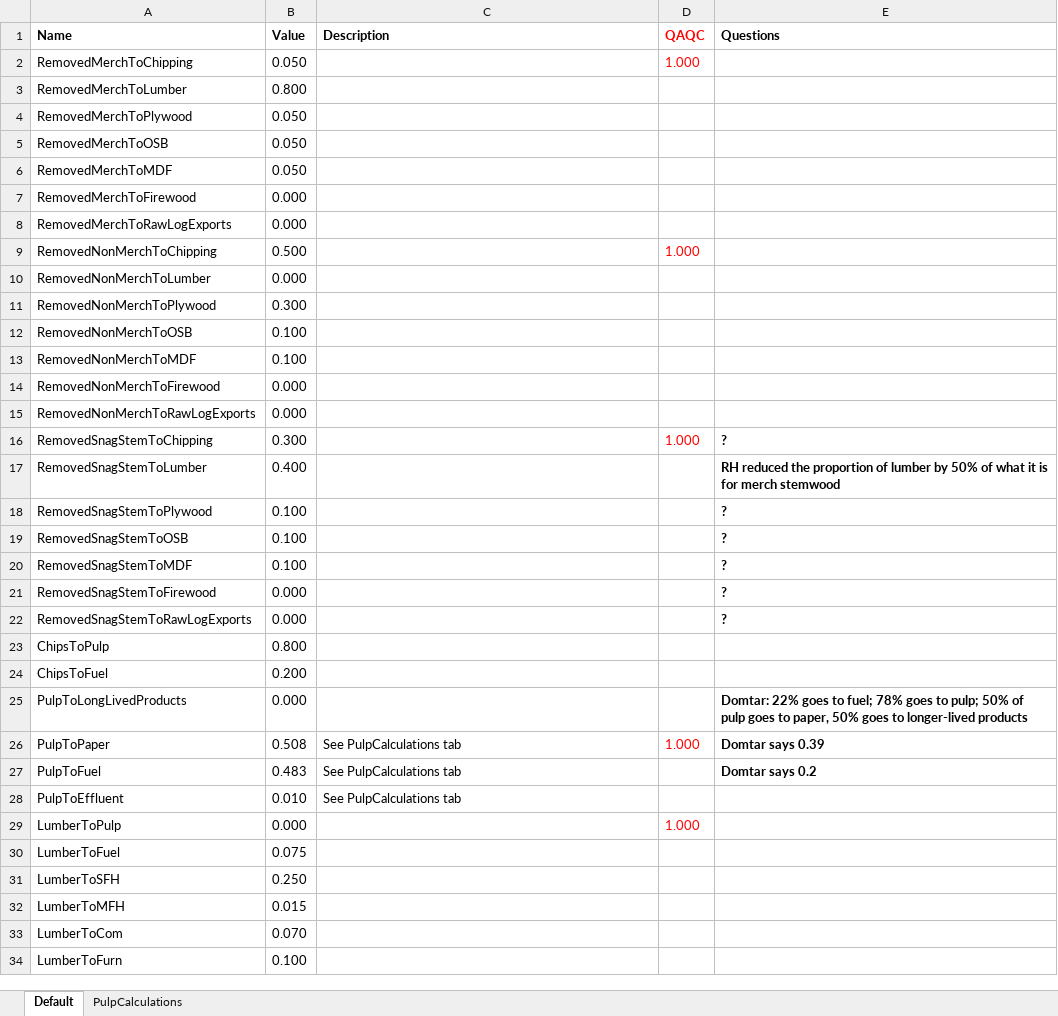
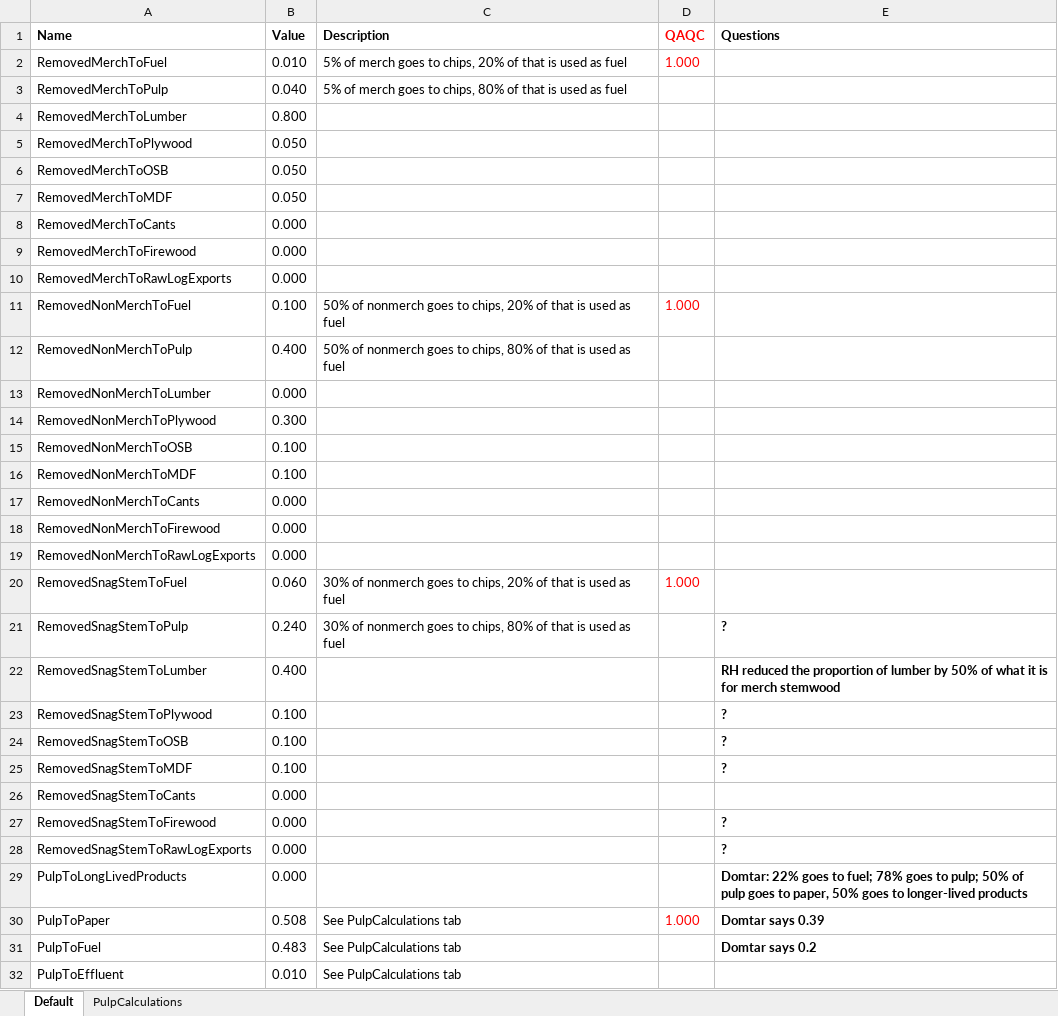
Before and after one commit to RobbieHember/fcgadgets, an Excel workbook: cbrunner/Parameters/Parameters_HWP.xlsx, sheet Default, drawn as a sheet; only a part is shown; the shorter side is filled out with more unchanged rows; values as stored, in another font and other column widths than the file's, no borders; removed rows and columns are numbered as before the commit, all else as after; the diff names each change by its address in the sheet, - before the commit and + after, or states it on an @@ line.

```diff
--- a/cbrunner/Parameters/Parameters_HWP.xlsx (sheet Default)
+++ b/cbrunner/Parameters/Parameters_HWP.xlsx (sheet Default)
-row 2: RemovedMerchToChipping | 0.050 |  | 1.000
+row 2: RemovedMerchToFuel | 0.010 | 5% of merch goes to chips, 20% of that is used as fuel | 1.000
+row 3: RemovedMerchToPulp | 0.040 | 5% of merch goes to chips, 80% of that is used as fuel
+row 8: RemovedMerchToCants | 0.000
-row 9: RemovedNonMerchToChipping | 0.500 |  | 1.000
+row 11: RemovedNonMerchToFuel | 0.100 | 50% of nonmerch goes to chips, 20% of that is used as fuel | 1.000
+row 12: RemovedNonMerchToPulp | 0.400 | 50% of nonmerch goes to chips, 80% of that is used as fuel
+row 17: RemovedNonMerchToCants | 0.000
-row 16: RemovedSnagStemToChipping | 0.300 |  | 1.000 | ?
+row 20: RemovedSnagStemToFuel | 0.060 | 30% of nonmerch goes to chips, 20% of that is used as fuel | 1.000
+row 21: RemovedSnagStemToPulp | 0.240 | 30% of nonmerch goes to chips, 80% of that is used as fuel |  | ?
+row 26: RemovedSnagStemToCants | 0.000
-row 23: ChipsToPulp | 0.800
-row 24: ChipsToFuel | 0.200
```
Also changed, not shown: formulas that keep their value, cbrunner/Parameters/Parameters_Biophysical.xlsx, cbrunner/Parameters/Parameters_Disturbances.xlsx, 28 other files.
